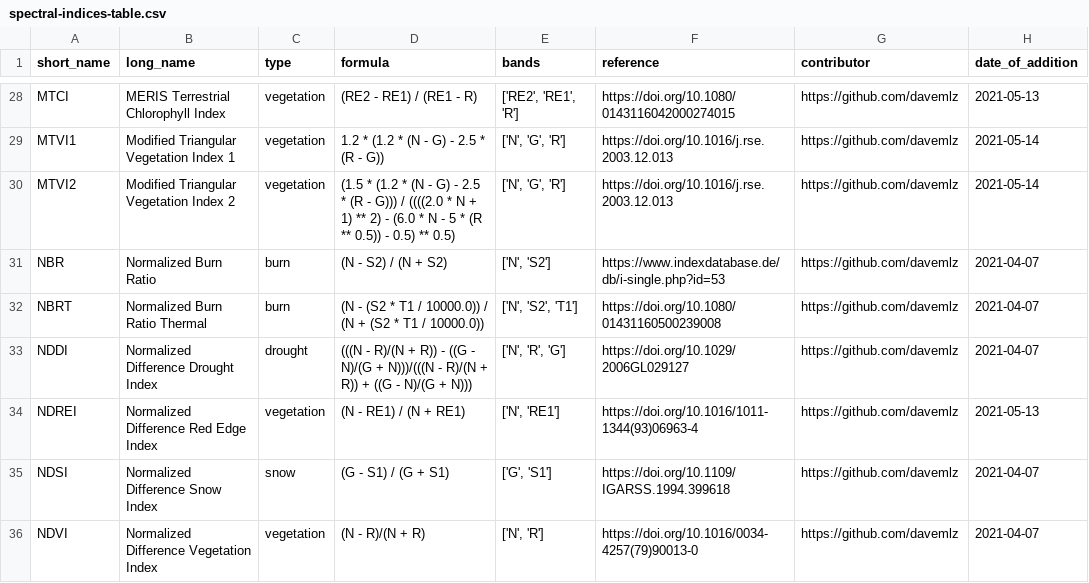
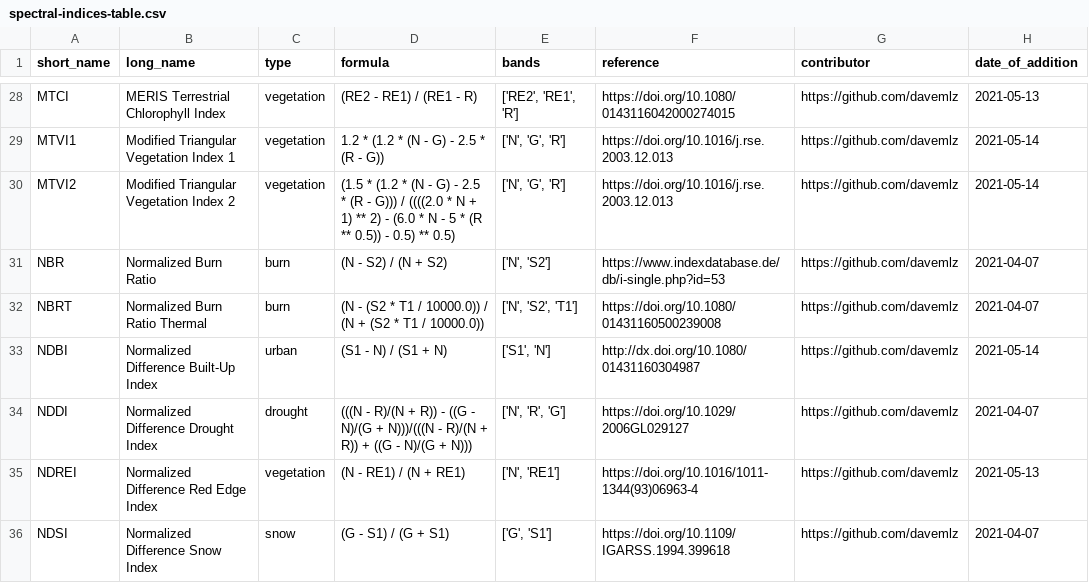
Before and after one commit to awesome-spectral-indices/awesome-spectral-indices, a CSV file: output/spectral-indices-table.csv, drawn as a sheet; only a part is shown, gaps mark what is left out; the shorter side is filled out with more unchanged rows; the diff names each change by its address in the sheet, - before the commit and + after, or states it on an @@ line.

```diff
--- a/output/spectral-indices-table.csv
+++ b/output/spectral-indices-table.csv
+row 33: NDBI | Normalized Difference Built-Up Index | urban | (S1 - N) / (S1 + N) | ['S1', 'N'] | http://dx.doi.org/10.1080/01431160304987 | https://github.com/davemlz | 2021-05-14
```
Also changed, not shown: 2 other files.
